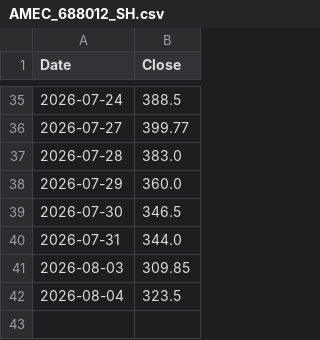
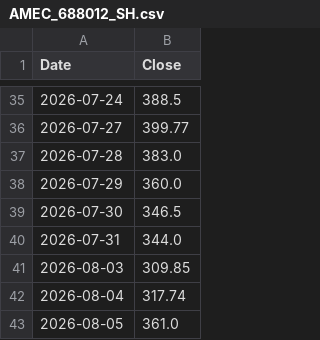
Before and after one commit to Ritz-Liu/CXMT-Semiconductor-Analysis, a CSV file: data/AMEC_688012_SH.csv, drawn as a sheet; only a part is shown, gaps mark what is left out.

```diff
--- a/data/AMEC_688012_SH.csv
+++ b/data/AMEC_688012_SH.csv
@@ -41,2 +41,3 @@ Date,Close
 2026-08-03,309.85
-2026-08-04,323.5
+2026-08-04,317.74
+2026-08-05,361.0
```
Also changed, not shown: data/APPLE_AAPL_US.csv, data/MICRON_MU_US.csv, 4 other files.
